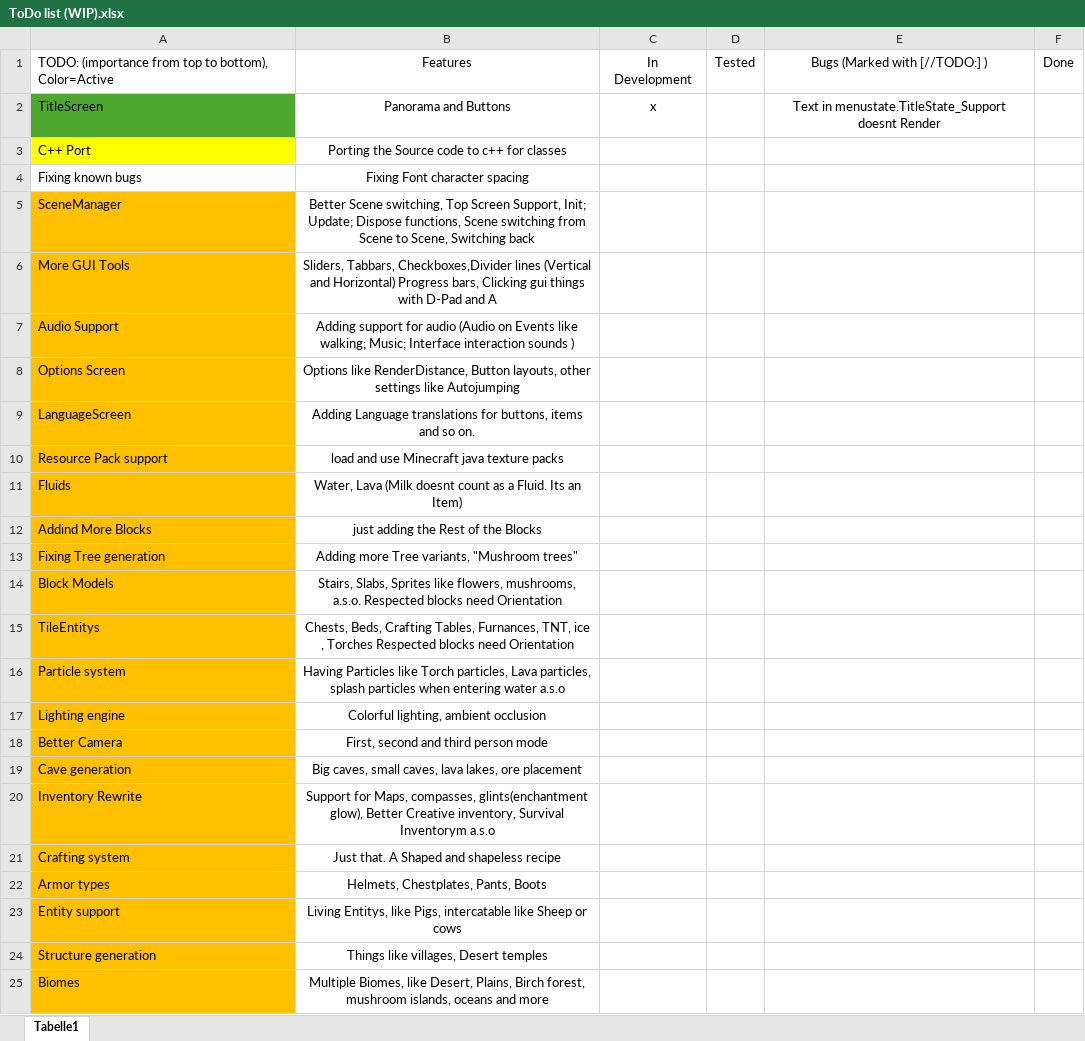
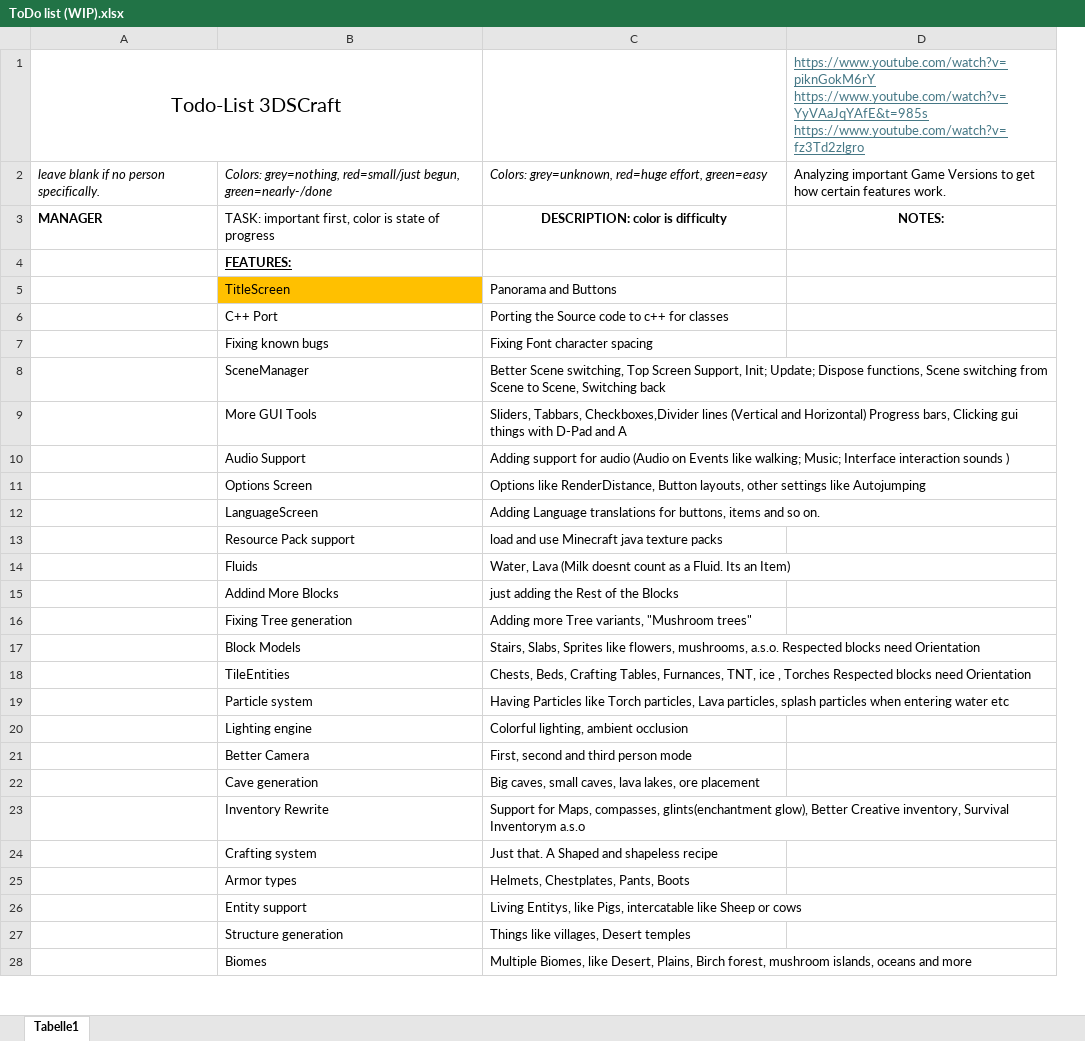
Before and after one commit to EinfachEli08/3DSCraft, an Excel workbook: ToDo list (WIP).xlsx, sheet Tabelle1, drawn as a sheet; only a part is shown; values as stored, in another font and other column widths than the file's, no borders; removed rows and columns are numbered as before the commit, all else as after; the diff covers the shown part only; the diff names each change by its address in the sheet, - before the commit and + after, or states it on an @@ line.

Commit message:
Made Todo-List fancy

```diff
--- a/ToDo list (WIP).xlsx (sheet Tabelle1)
+++ b/ToDo list (WIP).xlsx (sheet Tabelle1)
+column A, row 1: Todo-List 3DSCraft
-column C, rows 1-2: In Development | x
-column D, row 1: Tested
-column E, rows 1-2: Bugs (Marked with [//TODO:] ) | Text in menustate.TitleState_Support doesnt Render
-column F, row 1: Done
+column D, row 1: https://www.youtube.com/watch?v=piknGokM6rY https://www.youtube.com/watch?v=YyVAaJqYAfE&t=985s https://www.youtube.com/watch?v=fz3Td2zlgro
-B1: TODO: (importance from top to bottom), Color=Active
+B1: (empty)
-C1: Features
+C1: (empty)
+row 2: leave blank if no person specifically. | Colors: grey=nothing, red=small/just begun, green=nearly-/done | Colors: grey=unknown, red=huge effort, green=easy | Analyzing important Game Versions to get how certain features work.
+row 3: MANAGER | TASK: important first, color is state of progress | DESCRIPTION: color is difficulty | NOTES:
+row 4:  | FEATURES:
-B5 fill: #4EA72E
+B5 fill: #FFC000
-C5:C28 alignment: center
+C5:C28 alignment: left
-B6 fill: #FFFF00
+B6 fill: none
-B8:B28 fill: #FFC000
+B8:B28 fill: none
-B18: TileEntitys
+B18: TileEntities
-C19: …entering water a.s.o
+C19: …entering water etc
```
Also changed, not shown: 5 removed rows, 2 edited cells and cell formats elsewhere in this sheet.
